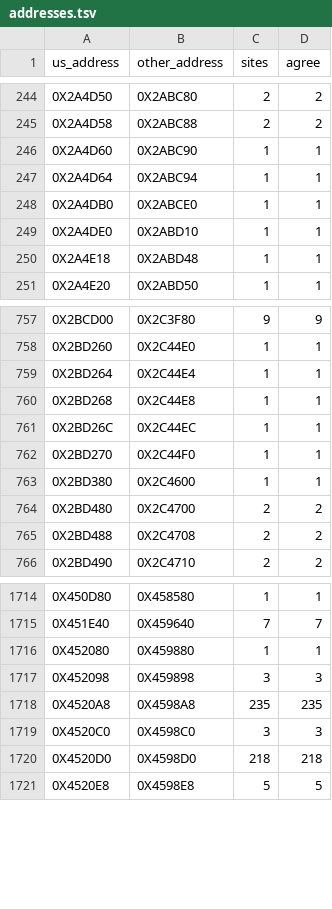
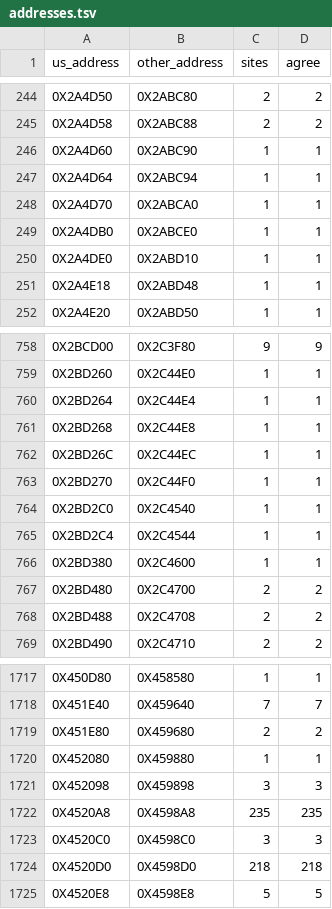
Before and after one commit to Blightwidow/rogue-byte, a TSV file: config/eu/addresses.tsv, drawn as a sheet; only a part is shown, gaps mark what is left out; the diff names each change by its address in the sheet, - before the commit and + after, or states it on an @@ line.

```diff
--- a/config/eu/addresses.tsv
+++ b/config/eu/addresses.tsv
+row 248: 0X2A4D70 | 0X2ABCA0 | 1 | 1
+row 764: 0X2BD2C0 | 0X2C4540 | 1 | 1
+row 765: 0X2BD2C4 | 0X2C4544 | 1 | 1
+row 1719: 0X451E80 | 0X459680 | 2 | 2
```
Also changed, not shown: config/eu/c_status.tsv, config/us/blockers.tsv, 20 other files.
